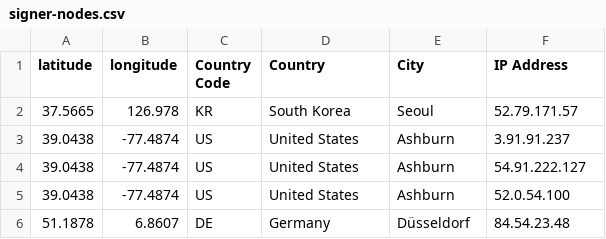
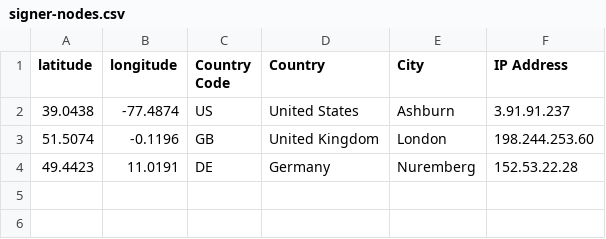
Before and after one commit to hstove/pox-events, a CSV file: data/mainnet/signer-nodes.csv, drawn as a sheet; removed rows and columns are numbered as before the commit, all else as after; the diff names each change by its address in the sheet, - before the commit and + after, or states it on an @@ line.

```diff
--- a/data/mainnet/signer-nodes.csv
+++ b/data/mainnet/signer-nodes.csv
-row 2: 37.5665 | 126.978 | KR | South Korea | Seoul | 52.79.171.57
-row 4: 39.0438 | -77.4874 | US | United States | Ashburn | 54.91.222.127
-row 5: 39.0438 | -77.4874 | US | United States | Ashburn | 52.0.54.100
-row 6: 51.1878 | 6.8607 | DE | Germany | Düsseldorf | 84.54.23.48
+row 3: 51.5074 | -0.1196 | GB | United Kingdom | London | 198.244.253.60
+row 4: 49.4423 | 11.0191 | DE | Germany | Nuremberg | 152.53.22.28
```
Also changed, not shown: 17 other files.
